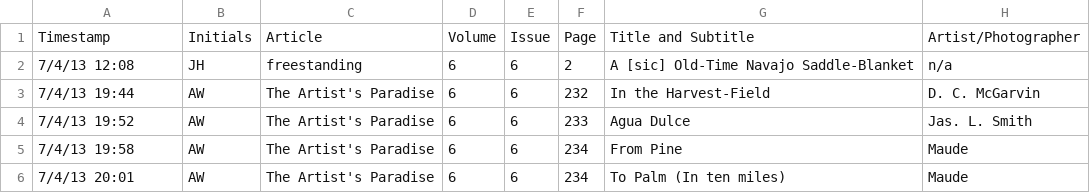
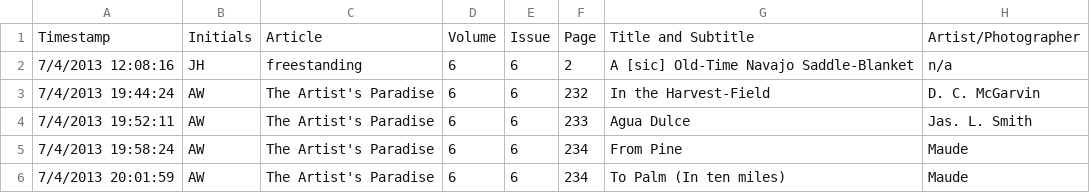
Before and after one commit to bulbil/los, a CSV file: los_image_data_short.csv, drawn as a sheet; only a part is shown; the diff covers the shown part only; the diff names each change by its address in the sheet, - before the commit and + after, or states it on an @@ line.

```diff
--- a/los_image_data_short.csv
+++ b/los_image_data_short.csv
-A2: 7/4/13 12:08
+A2: 7/4/2013 12:08:16
-A3: 7/4/13 19:44
+A3: 7/4/2013 19:44:24
-A4: 7/4/13 19:52
+A4: 7/4/2013 19:52:11
-A5: 7/4/13 19:58
+A5: 7/4/2013 19:58:24
-A6: 7/4/13 20:01
+A6: 7/4/2013 20:01:59
```
Also changed, not shown: 10 edited cells elsewhere in this file, los_image_data_full.csv, 8 other files.
